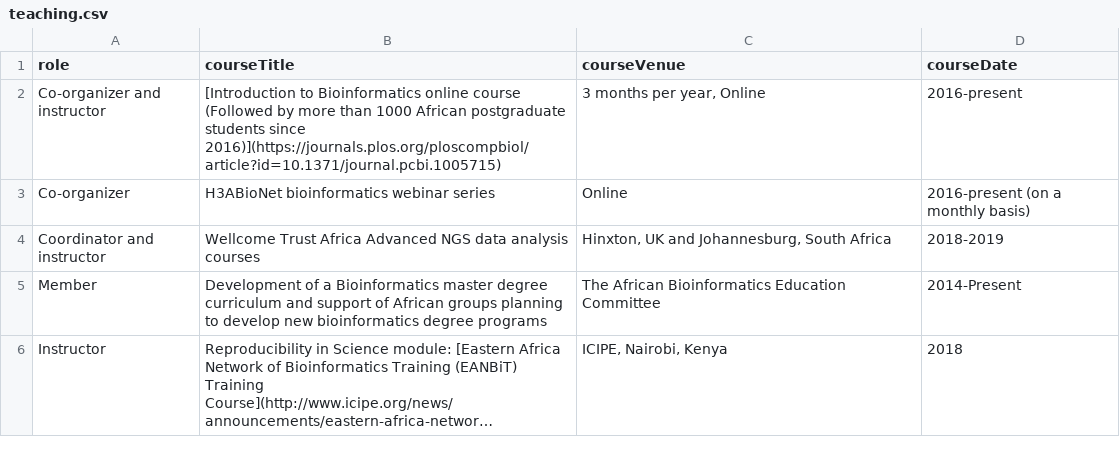
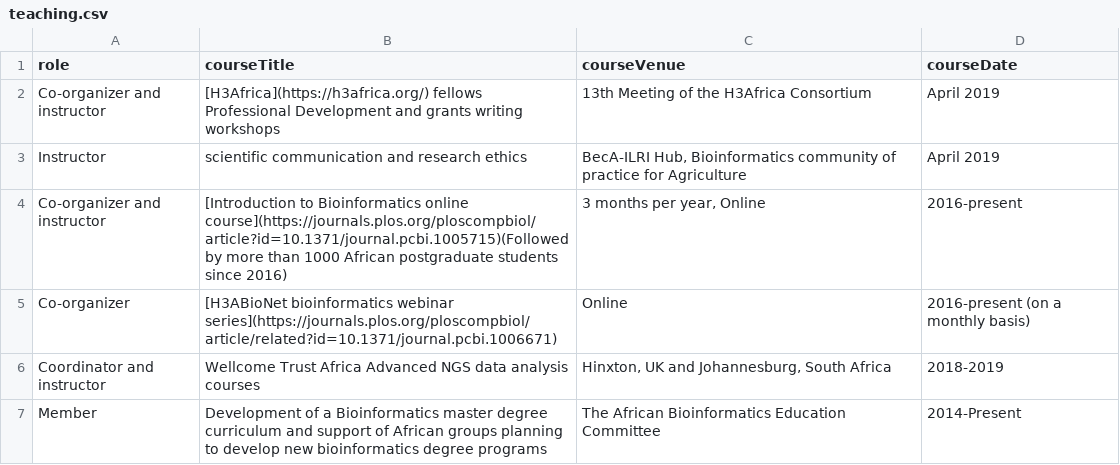
Before and after one commit to amelgh/amelgh.github.io, a CSV file: _data/teaching.csv, drawn as a sheet; only a part is shown; the shorter side is filled out with more unchanged rows; long unchanged cells end in ….

Commit message:
add pro dev workshops and Webinars paper

```diff
--- a/_data/teaching.csv
+++ b/_data/teaching.csv
@@ -1,4 +1,6 @@
 role,courseTitle,courseVenue,courseDate
-"Co-organizer and instructor","[Introduction to Bioinformatics online course (Followed by more than 1000 African postgraduate students since 2016)](https://journals.plos.org/ploscompbiol/article?id=10.1371/journal.pcbi.1005715)","3 months per year, Online","2016-present"
-"Co-organizer","H3ABioNet bioinformatics webinar series","Online","2016-present (on a monthly basis)"
+"Co-organizer and instructor","[H3Africa](https://h3africa.org/) fellows Professional Development and grants writing workshops","13th Meeting of the H3Africa Consortium","April 2019"
+"Instructor","scientific communication and research ethics","BecA-ILRI Hub, Bioinformatics community of practice for Agriculture","April 2019"
+"Co-organizer and instructor","[Introduction to Bioinformatics online course](https://journals.plos.org/ploscompbiol/article?id=10.1371/journal.pcbi.1005715)(Followed by more than 1000 African postgraduate students since 2016)","3 months per year, Online","2016-present"
+"Co-organizer","[H3ABioNet bioinformatics webinar series](https://journals.plos.org/ploscompbiol/article/related?id=10.1371/journal.pcbi.1006671)","Online","2016-present (on a monthly basis)"
 "Coordinator and instructor","Wellcome Trust Africa Advanced NGS data analysis courses","Hinxton, UK and Johannesburg, South Africa","2018-2019"
```
Also changed, not shown: _data/publications.csv, _data/womenandgirls.csv.
